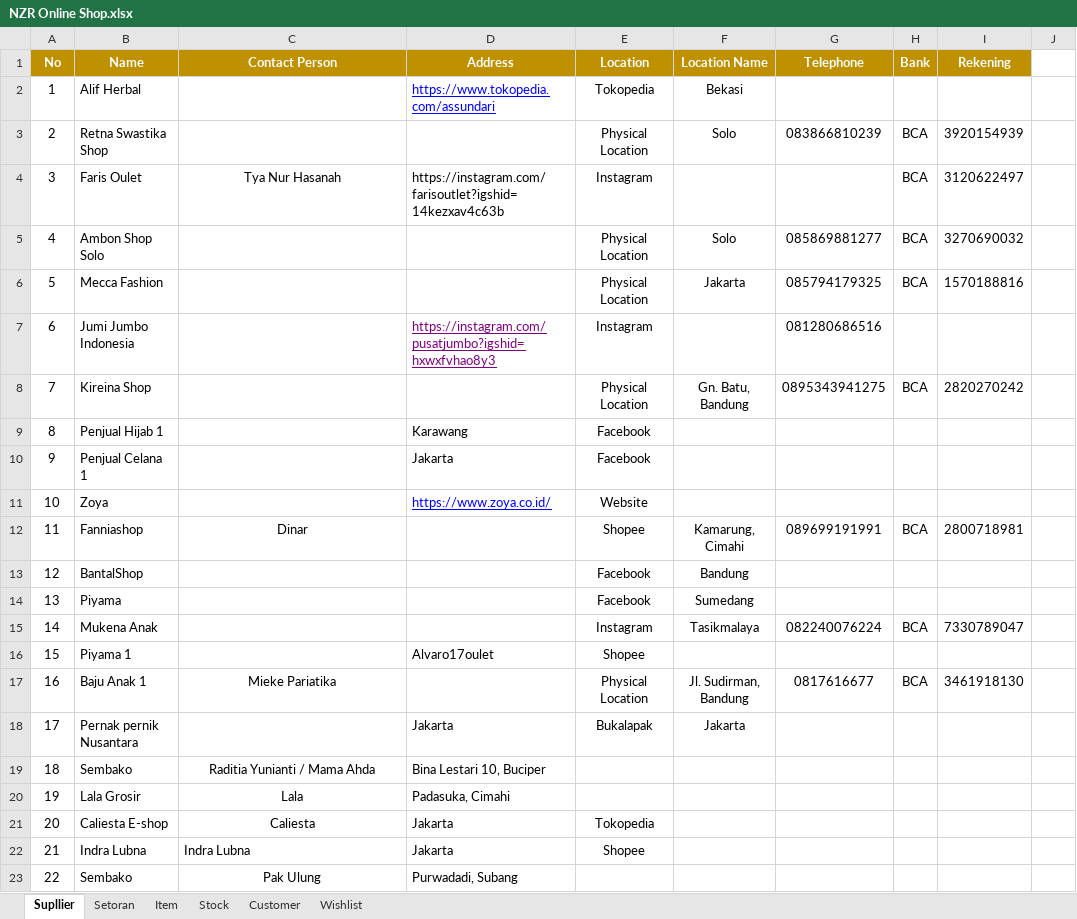
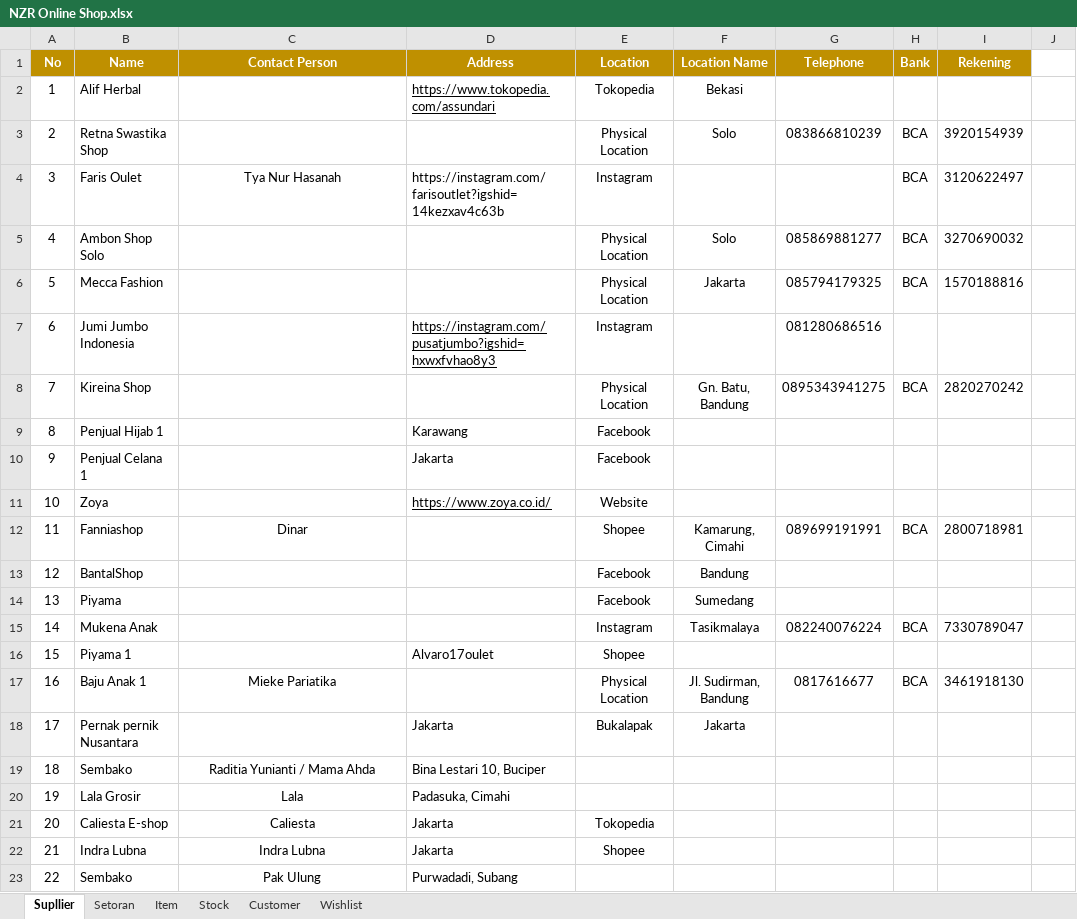
Before and after one commit to nzrshop/nzrshop.github.io, an Excel workbook: NZR Online Shop.xlsx, sheet Supllier, drawn as a sheet; only a part is shown; values as stored, in another font and other column widths than the file's, no borders; table styles not drawn; the diff names each change by its address in the sheet, - before the commit and + after, or states it on an @@ line.

```diff
--- a/NZR Online Shop.xlsx (sheet Supllier)
+++ b/NZR Online Shop.xlsx (sheet Supllier)
-D2 text colour: #0000FF
+D2 text colour: black
-D7 text colour: #800080
+D7 text colour: black
-D11 text colour: #0000FF
+D11 text colour: black
-C22 alignment: left
+C22 alignment: center
```
Also changed, not shown: sheet Stock, charts or pictures.
